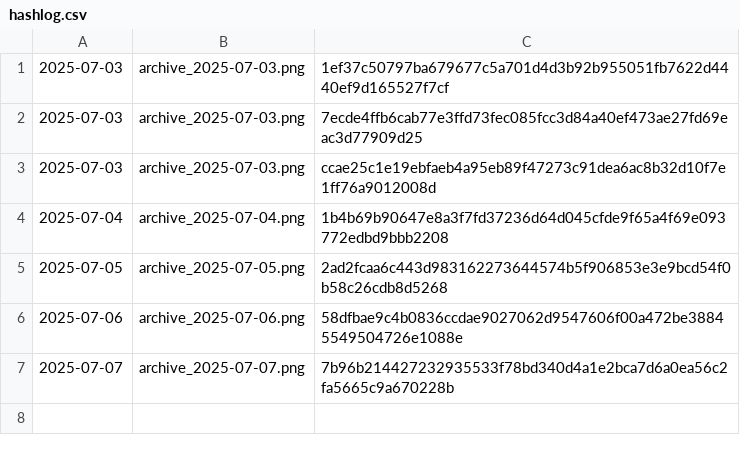
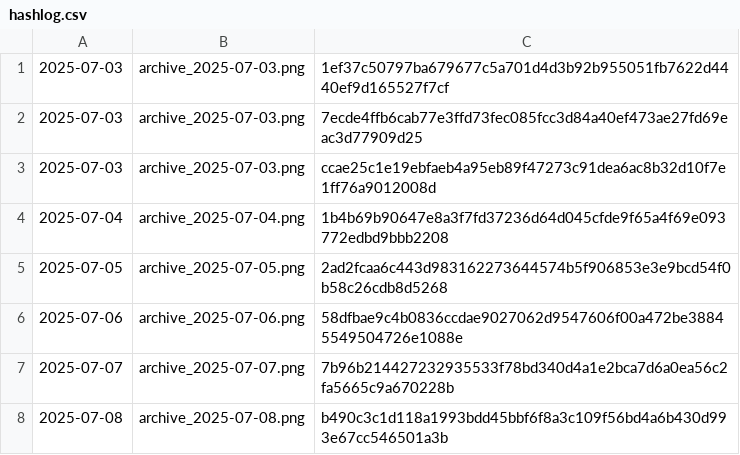
Before and after one commit to notwopr/my-website-archiver, a CSV file: archives/hashlog.csv, drawn as a sheet; the diff names each change by its address in the sheet, - before the commit and + after, or states it on an @@ line.

```diff
--- a/archives/hashlog.csv
+++ b/archives/hashlog.csv
+row 8: 2025-07-08 | archive_2025-07-08.png | b490c3c1d118a1993bdd45bbf6f8a3c109f56bd4a6b430d993e67cc546501a3b
```
Also changed, not shown: 1 other file.
